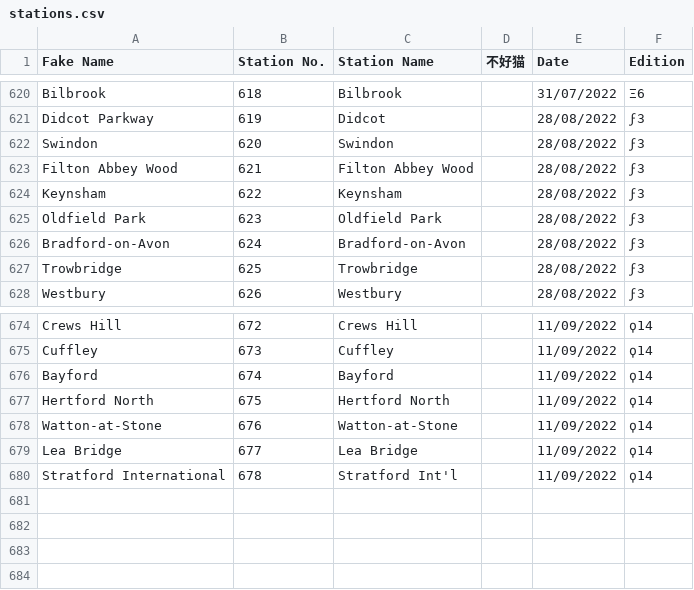
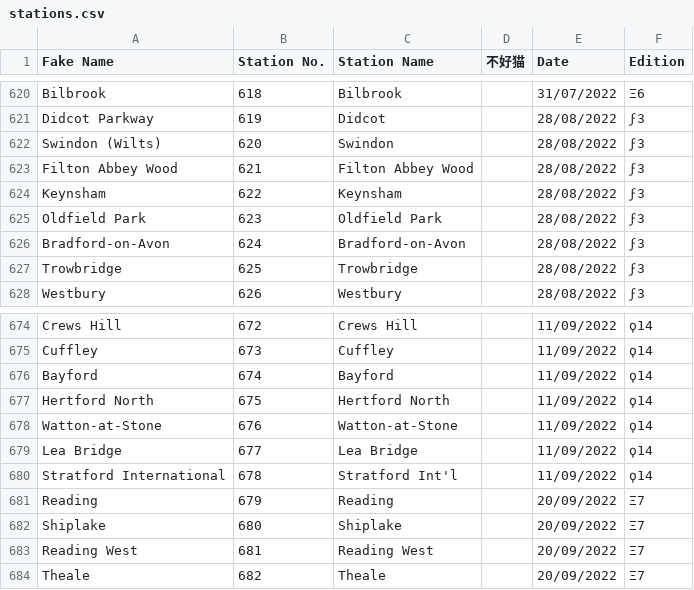
Before and after one commit to NuttyTrains/NuttyTrains.github.io, a CSV file: data/stations.csv, drawn as a sheet; only a part is shown, gaps mark what is left out.

```diff
--- a/data/stations.csv
+++ b/data/stations.csv
@@ -621,3 +621,3 @@ Bilbrook,618,Bilbrook,,31/07/2022,Ξ6
 Didcot Parkway,619,Didcot,,28/08/2022,ϝ3
-Swindon,620,Swindon,,28/08/2022,ϝ3
+Swindon (Wilts),620,Swindon,,28/08/2022,ϝ3
 Filton Abbey Wood,621,Filton Abbey Wood,,28/08/2022,ϝ3
@@ -680 +680,5 @@ Lea Bridge,677,Lea Bridge,,11/09/2022,ϙ14
 Stratford International,678,Stratford Int'l,,11/09/2022,ϙ14
+Reading,679,Reading,,20/09/2022,Ξ7
+Shiplake,680,Shiplake,,20/09/2022,Ξ7
+Reading West,681,Reading West,,20/09/2022,Ξ7
+Theale,682,Theale,,20/09/2022,Ξ7
```
Also changed, not shown: data/ikea.csv, data/purp.csv, 2 other files.
